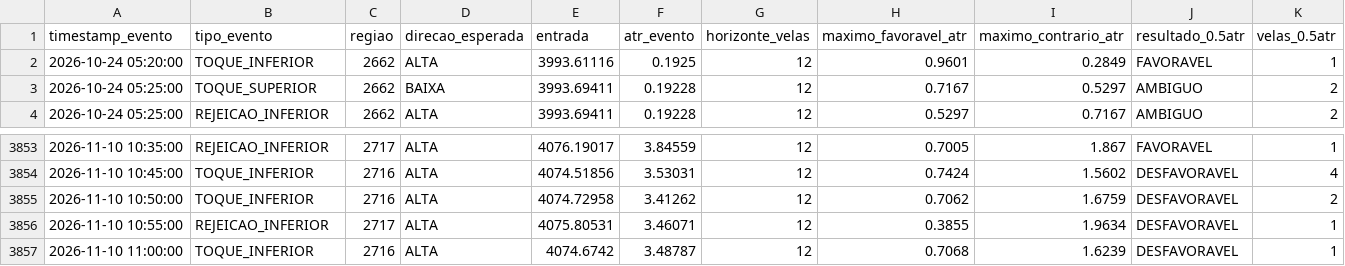
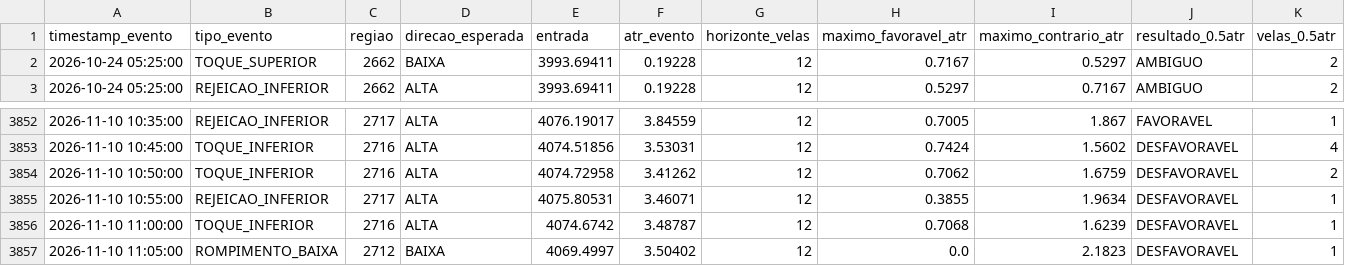
Before and after one commit to loucoparasempre00-ship-it/xauusd-bot-v2-, a CSV file: data/resultados_eventos_m5.csv, drawn as a sheet; only a part is shown, gaps mark what is left out; removed rows and columns are numbered as before the commit, all else as after; rows hold the shown columns only; the diff names each change by its address in the sheet, - before the commit and + after, or states it on an @@ line.

```diff
--- a/data/resultados_eventos_m5.csv
+++ b/data/resultados_eventos_m5.csv
-row 2: 2026-10-24 05:20:00 | TOQUE_INFERIOR | 2662 | ALTA | 3993.61116 | 0.1925 | 12 | 0.9601 | 0.2849 | FAVORAVEL | 1
+row 3857: 2026-11-10 11:05:00 | ROMPIMENTO_BAIXA | 2712 | BAIXA | 4069.4997 | 3.50402 | 12 | 0.0 | 2.1823 | DESFAVORAVEL | 1
```
Also changed, not shown: data/eventos_bordas_m5.csv, data/historico_velas_m5.csv, 15 other files.
